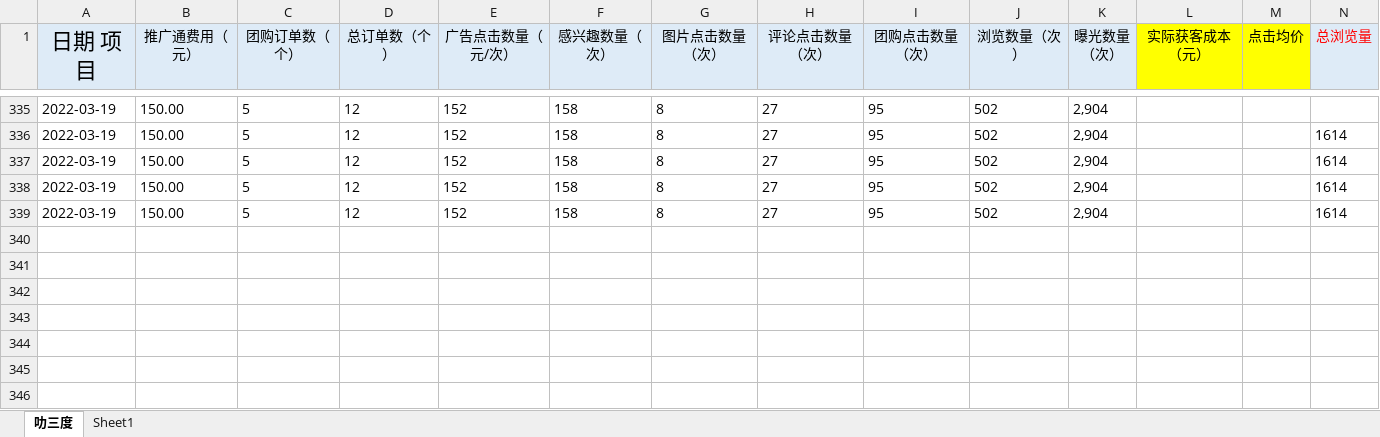
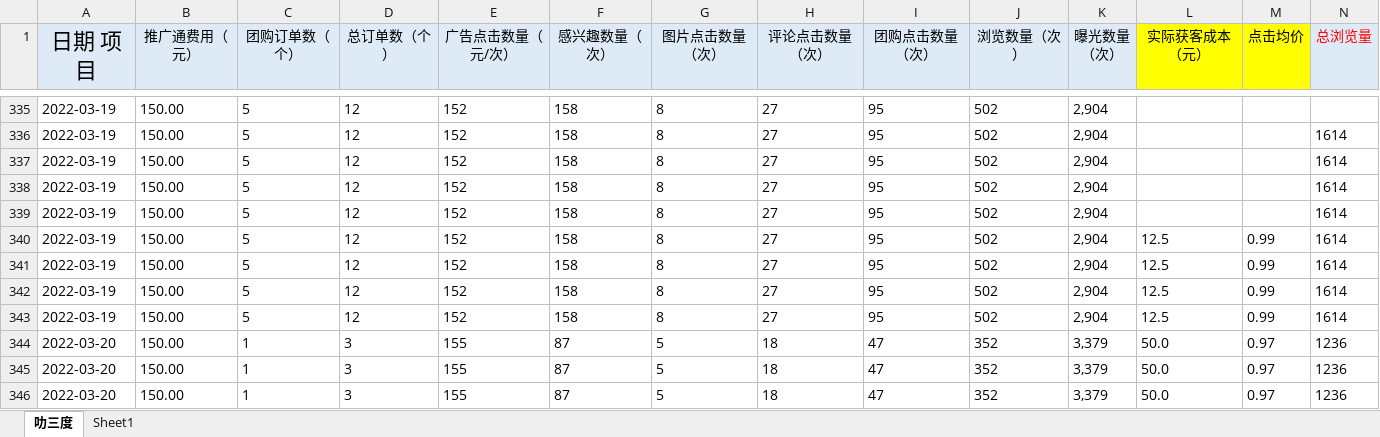
Before and after one commit to jack0lin/sheet_script, an Excel workbook: 叻三度_新.xlsx, sheet 叻三度, drawn as a sheet; only a part is shown, gaps mark what is left out; values as stored, in another font and other column widths than the file's, no borders; rows hold the shown columns only; the diff names each change by its address in the sheet, - before the commit and + after, or states it on an @@ line.

```diff
--- a/叻三度_新.xlsx (sheet 叻三度)
+++ b/叻三度_新.xlsx (sheet 叻三度)
+row 340: 2022-03-19 | 150.00 | 5 | 12 | 152 | 158 | 8 | 27 | 95 | 502 | 2,904 | 12.5 | 0.99 | 1614
+row 341: 2022-03-19 | 150.00 | 5 | 12 | 152 | 158 | 8 | 27 | 95 | 502 | 2,904 | 12.5 | 0.99 | 1614
+row 342: 2022-03-19 | 150.00 | 5 | 12 | 152 | 158 | 8 | 27 | 95 | 502 | 2,904 | 12.5 | 0.99 | 1614
+row 343: 2022-03-19 | 150.00 | 5 | 12 | 152 | 158 | 8 | 27 | 95 | 502 | 2,904 | 12.5 | 0.99 | 1614
+row 344: 2022-03-20 | 150.00 | 1 | 3 | 155 | 87 | 5 | 18 | 47 | 352 | 3,379 | 50.0 | 0.97 | 1236
+row 345: 2022-03-20 | 150.00 | 1 | 3 | 155 | 87 | 5 | 18 | 47 | 352 | 3,379 | 50.0 | 0.97 | 1236
+row 346: 2022-03-20 | 150.00 | 1 | 3 | 155 | 87 | 5 | 18 | 47 | 352 | 3,379 | 50.0 | 0.97 | 1236
```
Also changed, not shown: hidden cells, 彭渔宴_新.xlsx, 想见你一面_新.xlsx, 18 other files.
